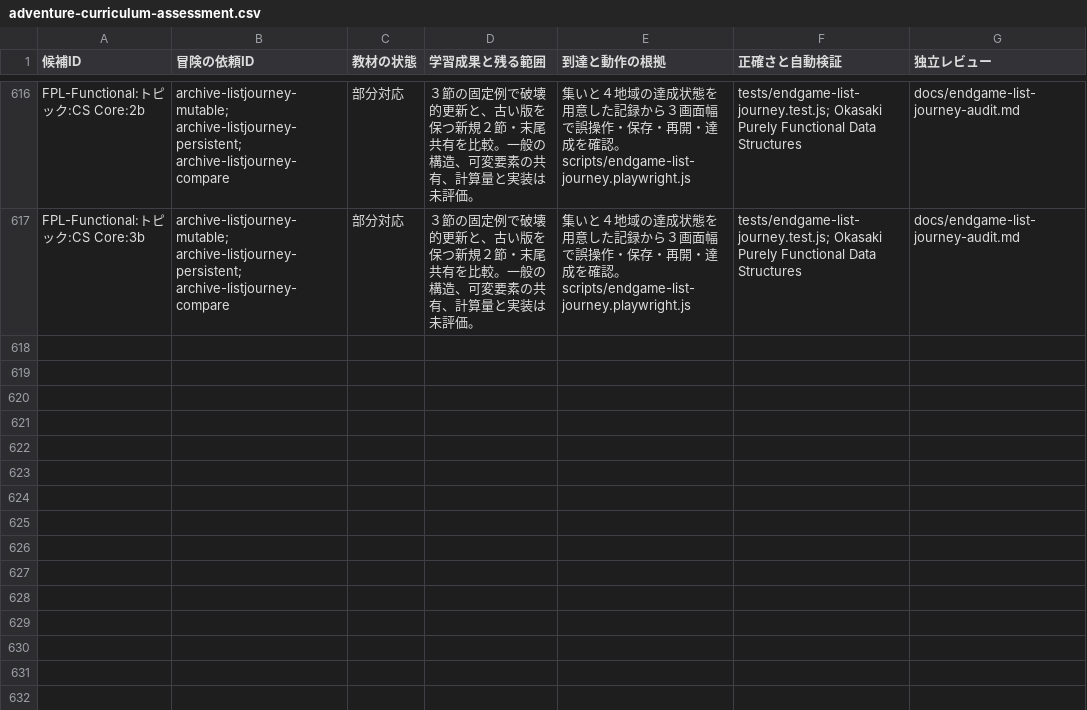
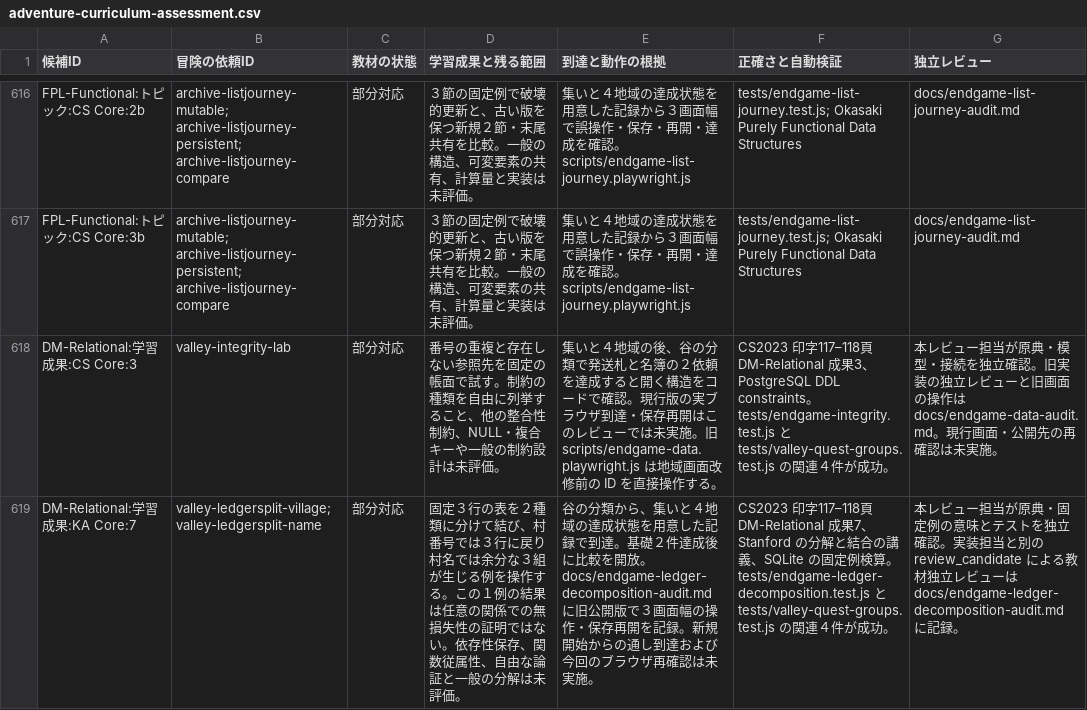
Before and after one commit to nodchip/CSQuest, a CSV file: docs/adventure-curriculum-assessment.csv, drawn as a sheet; only a part is shown, gaps mark what is left out; the diff names each change by its address in the sheet, - before the commit and + after, or states it on an @@ line.

Commit message:
Record release checks and relational curriculum assessments

```diff
--- a/docs/adventure-curriculum-assessment.csv
+++ b/docs/adventure-curriculum-assessment.csv
+row 618: DM-Relational:学習成果:CS Core:3 | valley-integrity-lab | 部分対応 | 番号の重複と存在しない参照先を固定の帳面で試す。制約の種類を自由に列挙すること、他の整合性制約、NULL・複合キーや一般の制約設計は未評価。 | 集いと４地域の後、谷の分類で発送札と名簿の２依頼を達成すると開く構造をコードで確認。現行版の実ブラウザ到達・保存再開はこのレビューでは未実施。旧 scripts/endgame-data.playwright.js は地域画面改修前の ID を直接操作する。 | CS2023 印字117–118頁 DM-Relational 成果3、PostgreSQL DDL constraints。tests/endgame-integrity.test.js と tests/valley-quest-groups.test.js の関連４件が成功。 | 本レビュー担当が原典・模型・接続を独立確認。旧実装の独立レビューと旧画面の操作は docs/endgame-data-audit.md。現行画面・公開先の再確認は未実施。
+row 619: DM-Relational:学習成果:KA Core:7 | valley-ledgersplit-village; valley-ledgersplit-name | 部分対応 | 固定３行の表を２種類に分けて結び、村番号では３行に戻り村名では余分な３組が生じる例を操作する。この１例の結果は任意の関係での無損失性の証明ではない。依存性保存、関数従属性、自由な論証と一般の分解は未評価。 | 谷の分類から、集いと４地域の達成状態を用意した記録で到達。基礎２件達成後に比較を開放。docs/endgame-ledger-decomposition-audit.md に旧公開版で３画面幅の操作・保存再開を記録。新規開始からの通し到達および今回のブラウザ再確認は未実施。 | CS2023 印字117–118頁 DM-Relational 成果7、Stanford の分解と結合の講義、SQLite の固定例検算。tests/endgame-ledger-decomposition.test.js と tests/valley-quest-groups.test.js の関連４件が成功。 | 本レビュー担当が原典・固定例の意味とテストを独立確認。実装担当と別の review_candidate による教材独立レビューは docs/endgame-ledger-decomposition-audit.md に記録。
```
Also changed, not shown: 6 other files.
